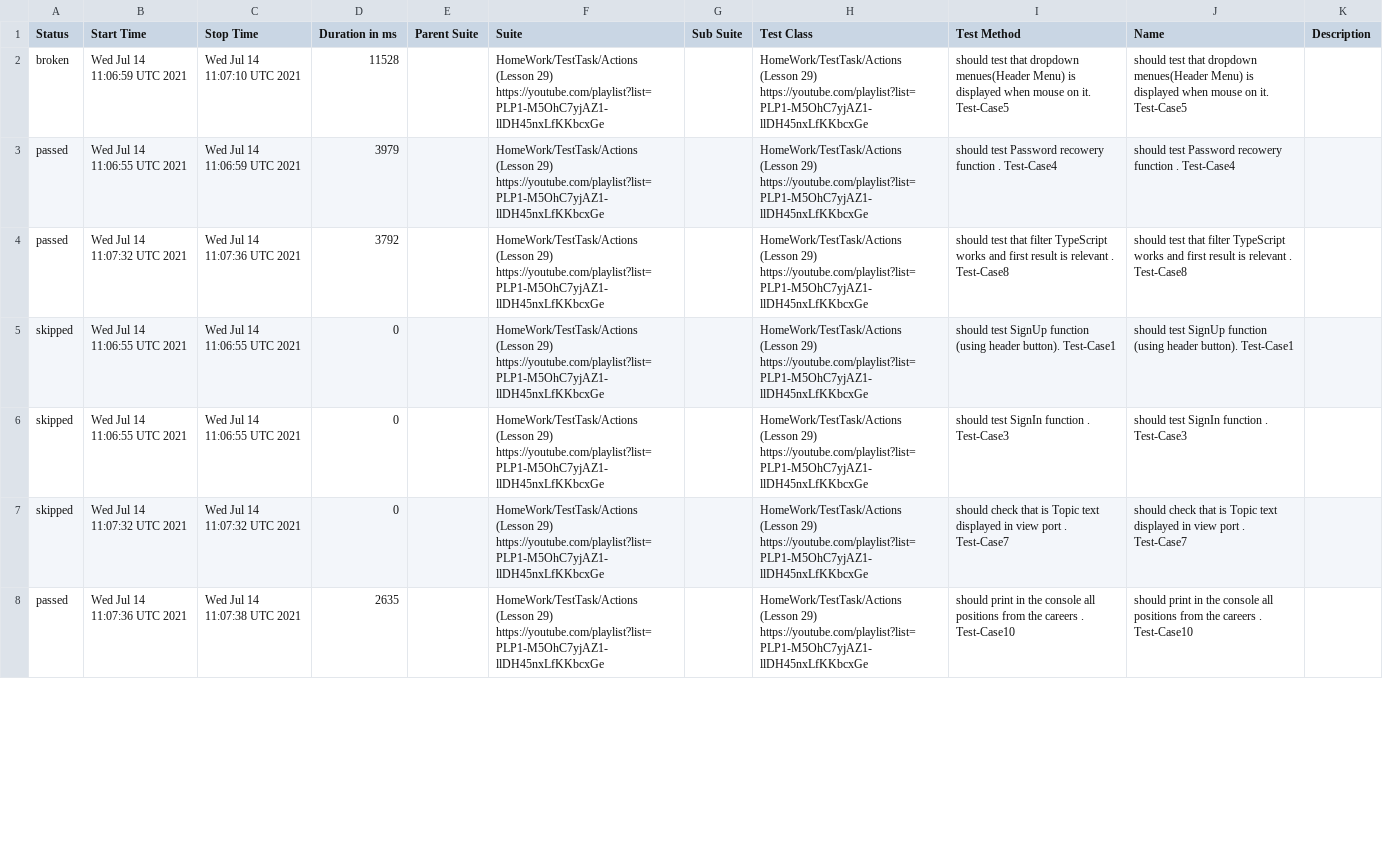
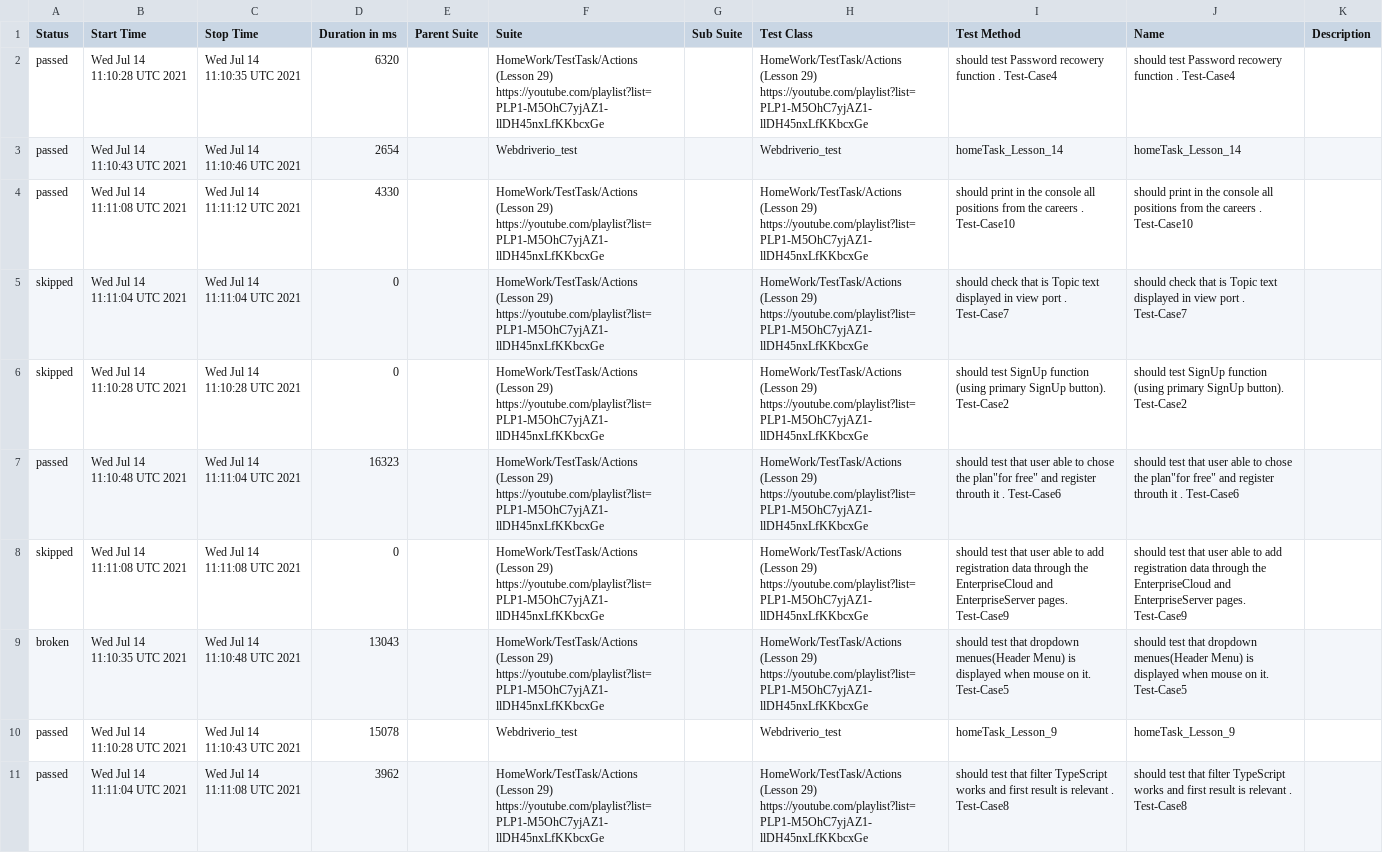
Before and after one commit to AmigoSerhio/Private_Allure_Actions, a CSV file: docs/data/suites.csv, drawn as a sheet; only a part is shown; removed rows and columns are numbered as before the commit, all else as after; the diff covers the shown part only; the diff names each change by its address in the sheet, - before the commit and + after, or states it on an @@ line.

```diff
--- a/docs/data/suites.csv
+++ b/docs/data/suites.csv
-row 2: broken | Wed Jul 14 11:06:59 UTC 2021 | Wed Jul 14 11:07:10 UTC 2021 | 11528 |  | HomeWork/TestTask/Actions (Lesson 29) https://youtube.com/playlist?list=PLP1-M5OhC7yjAZ1-llDH45nxLfKKbcxGe |  | HomeWork/TestTask/Actions (Lesson 29) https://youtube.com/playlist?list=PLP1-M5OhC7yjAZ1-llDH45nxLfKKbcxGe | should test that dropdown menues(Header Menu) is displayed when mouse on it. Test-Case5 | should test that dropdown menues(Header Menu) is displayed when mouse on it. Test-Case5
-B2 (Start Time): Wed Jul 14 11:06:55 UTC 2021
+B2 (Start Time): Wed Jul 14 11:10:28 UTC 2021
-C2 (Stop Time): Wed Jul 14 11:06:59 UTC 2021
+C2 (Stop Time): Wed Jul 14 11:10:35 UTC 2021
-D2 (Duration in ms): 3979
+D2 (Duration in ms): 6320
+row 3: passed | Wed Jul 14 11:10:43 UTC 2021 | Wed Jul 14 11:10:46 UTC 2021 | 2654 |  | Webdriverio_test |  | Webdriverio_test | homeTask_Lesson_14 | homeTask_Lesson_14
-B4 (Start Time): Wed Jul 14 11:07:32 UTC 2021
+B4 (Start Time): Wed Jul 14 11:11:08 UTC 2021
-C4 (Stop Time): Wed Jul 14 11:07:36 UTC 2021
+C4 (Stop Time): Wed Jul 14 11:11:12 UTC 2021
-D4 (Duration in ms): 3792
+D4 (Duration in ms): 4330
-I4 (Test Method): should test that filter TypeScript works and first result is relevant . Test-Case8
+I4 (Test Method): should print in the console all positions from the careers . Test-Case10
-J4 (Name): should test that filter TypeScript works and first result is relevant . Test-Case8
+J4 (Name): should print in the console all positions from the careers . Test-Case10
-B5 (Start Time): Wed Jul 14 11:06:55 UTC 2021
+B5 (Start Time): Wed Jul 14 11:11:04 UTC 2021
-C5 (Stop Time): Wed Jul 14 11:06:55 UTC 2021
+C5 (Stop Time): Wed Jul 14 11:11:04 UTC 2021
-I5 (Test Method): should test SignUp function (using header button). Test-Case1
+I5 (Test Method): should check that is Topic text displayed in view port . Test-Case7
-J5 (Name): should test SignUp function (using header button). Test-Case1
+J5 (Name): should check that is Topic text displayed in view port . Test-Case7
-B6 (Start Time): Wed Jul 14 11:06:55 UTC 2021
+B6 (Start Time): Wed Jul 14 11:10:28 UTC 2021
-C6 (Stop Time): Wed Jul 14 11:06:55 UTC 2021
+C6 (Stop Time): Wed Jul 14 11:10:28 UTC 2021
-I6 (Test Method): should test SignIn function . Test-Case3
+I6 (Test Method): should test SignUp function (using primary SignUp button). Test-Case2
-J6 (Name): should test SignIn function . Test-Case3
+J6 (Name): should test SignUp function (using primary SignUp button). Test-Case2
+row 7: passed | Wed Jul 14 11:10:48 UTC 2021 | Wed Jul 14 11:11:04 UTC 2021 | 16323 |  | HomeWork/TestTask/Actions (Lesson 29) https://youtube.com/playlist?list=PLP1-M5OhC7yjAZ1-llDH45nxLfKKbcxGe |  | HomeWork/TestTask/Actions (Lesson 29) https://youtube.com/playlist?list=PLP1-M5OhC7yjAZ1-llDH45nxLfKKbcxGe | should test that user able to chose the plan"for free" and register throuth it . Test-Case6 | should test that user able to chose the plan"for free" and register throuth it . Test-Case6
-B8 (Start Time): Wed Jul 14 11:07:32 UTC 2021
+B8 (Start Time): Wed Jul 14 11:11:08 UTC 2021
-C8 (Stop Time): Wed Jul 14 11:07:32 UTC 2021
+C8 (Stop Time): Wed Jul 14 11:11:08 UTC 2021
-I8 (Test Method): should check that is Topic text displayed in view port . Test-Case7
+I8 (Test Method): should test that user able to add registration data through the EnterpriseCloud and EnterpriseServer pages. Test-Case9
-J8 (Name): should check that is Topic text displayed in view port . Test-Case7
+J8 (Name): should test that user able to add registration data through the EnterpriseCloud and EnterpriseServer pages. Test-Case9
+row 9: broken | Wed Jul 14 11:10:35 UTC 2021 | Wed Jul 14 11:10:48 UTC 2021 | 13043 |  | HomeWork/TestTask/Actions (Lesson 29) https://youtube.com/playlist?list=PLP1-M5OhC7yjAZ1-llDH45nxLfKKbcxGe |  | HomeWork/TestTask/Actions (Lesson 29) https://youtube.com/playlist?list=PLP1-M5OhC7yjAZ1-llDH45nxLfKKbcxGe | should test that dropdown menues(Header Menu) is displayed when mouse on it. Test-Case5 | should test that dropdown menues(Header Menu) is displayed when mouse on it. Test-Case5
+row 10: passed | Wed Jul 14 11:10:28 UTC 2021 | Wed Jul 14 11:10:43 UTC 2021 | 15078 |  | Webdriverio_test |  | Webdriverio_test | homeTask_Lesson_9 | homeTask_Lesson_9
-B11 (Start Time): Wed Jul 14 11:07:36 UTC 2021
+B11 (Start Time): Wed Jul 14 11:11:04 UTC 2021
-C11 (Stop Time): Wed Jul 14 11:07:38 UTC 2021
+C11 (Stop Time): Wed Jul 14 11:11:08 UTC 2021
-D11 (Duration in ms): 2635
+D11 (Duration in ms): 3962
-I11 (Test Method): should print in the console all positions from the careers . Test-Case10
+I11 (Test Method): should test that filter TypeScript works and first result is relevant . Test-Case8
-J11 (Name): should print in the console all positions from the careers . Test-Case10
+J11 (Name): should test that filter TypeScript works and first result is relevant . Test-Case8
```
Also changed, not shown: 3 removed rows and 8 edited cells elsewhere in this file, 20 other files.
